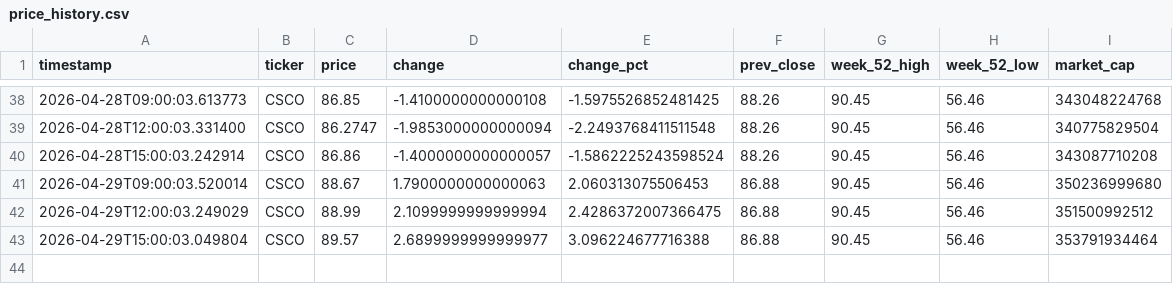
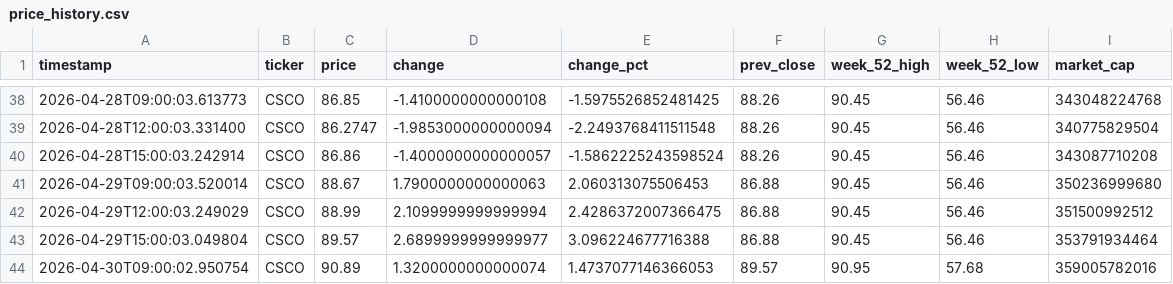
Before and after one commit to melidrisi/cisco-stock-monitor, a CSV file: price_history.csv, drawn as a sheet; only a part is shown, gaps mark what is left out; the diff names each change by its address in the sheet, - before the commit and + after, or states it on an @@ line.

Commit message:
data: CSCO price snapshot 2026-04-30 09:00 PDT

```diff
--- a/price_history.csv
+++ b/price_history.csv
+row 44: 2026-04-30T09:00:02.950754 | CSCO | 90.89 | 1.3200000000000074 | 1.4737077146366053 | 89.57 | 90.95 | 57.68 | 359005782016
```
